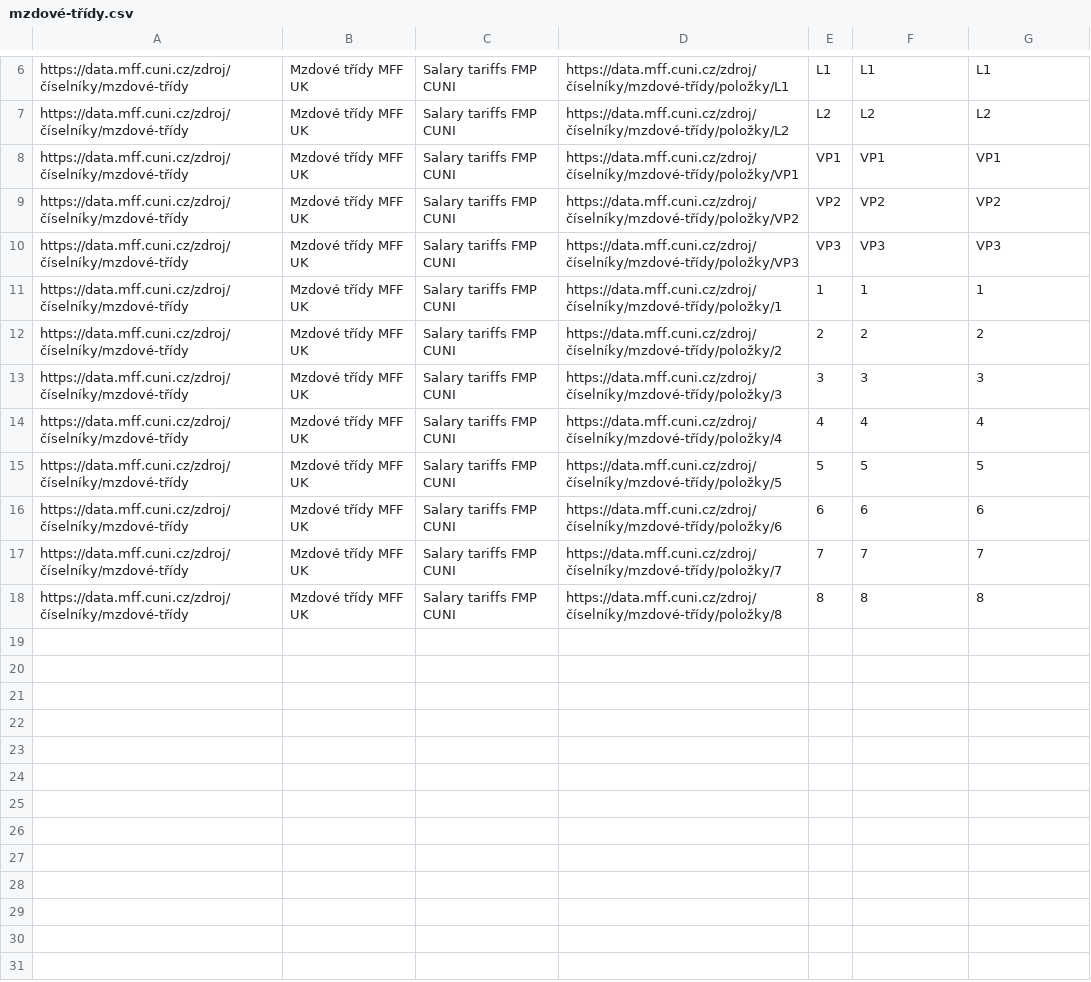
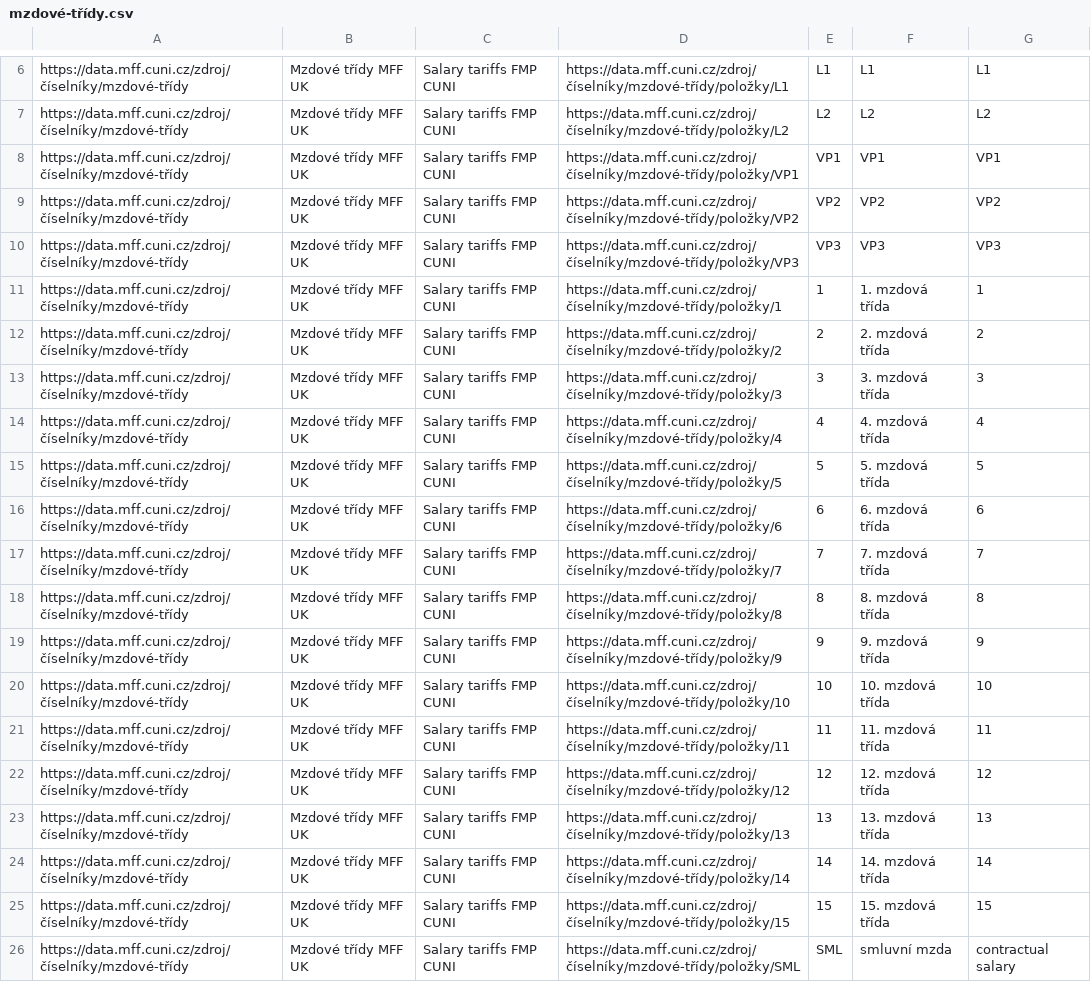
Before and after one commit to mff-uk/ciselniky, a CSV file: mzdové-třídy.csv, drawn as a sheet; only a part is shown, gaps mark what is left out.

Commit message:
Aktualizovat mzdové třídy dle SIS
Signed-off-by: Jakub Klímek <jakub@jakubklimek.com>

```diff
--- a/mzdové-třídy.csv
+++ b/mzdové-třídy.csv
@@ -10,9 +10,17 @@ https://data.mff.cuni.cz/zdroj/číselníky/mzdové-třídy,Mzdové třídy MFF
 https://data.mff.cuni.cz/zdroj/číselníky/mzdové-třídy,Mzdové třídy MFF UK,Salary tariffs FMP CUNI,https://data.mff.cuni.cz/zdroj/číselníky/mzdové-třídy/položky/VP3,VP3,VP3,VP3
-https://data.mff.cuni.cz/zdroj/číselníky/mzdové-třídy,Mzdové třídy MFF UK,Salary tariffs FMP CUNI,https://data.mff.cuni.cz/zdroj/číselníky/mzdové-třídy/položky/1,1,1,1
-https://data.mff.cuni.cz/zdroj/číselníky/mzdové-třídy,Mzdové třídy MFF UK,Salary tariffs FMP CUNI,https://data.mff.cuni.cz/zdroj/číselníky/mzdové-třídy/položky/2,2,2,2
-https://data.mff.cuni.cz/zdroj/číselníky/mzdové-třídy,Mzdové třídy MFF UK,Salary tariffs FMP CUNI,https://data.mff.cuni.cz/zdroj/číselníky/mzdové-třídy/položky/3,3,3,3
-https://data.mff.cuni.cz/zdroj/číselníky/mzdové-třídy,Mzdové třídy MFF UK,Salary tariffs FMP CUNI,https://data.mff.cuni.cz/zdroj/číselníky/mzdové-třídy/položky/4,4,4,4
-https://data.mff.cuni.cz/zdroj/číselníky/mzdové-třídy,Mzdové třídy MFF UK,Salary tariffs FMP CUNI,https://data.mff.cuni.cz/zdroj/číselníky/mzdové-třídy/položky/5,5,5,5
-https://data.mff.cuni.cz/zdroj/číselníky/mzdové-třídy,Mzdové třídy MFF UK,Salary tariffs FMP CUNI,https://data.mff.cuni.cz/zdroj/číselníky/mzdové-třídy/položky/6,6,6,6
-https://data.mff.cuni.cz/zdroj/číselníky/mzdové-třídy,Mzdové třídy MFF UK,Salary tariffs FMP CUNI,https://data.mff.cuni.cz/zdroj/číselníky/mzdové-třídy/položky/7,7,7,7
-https://data.mff.cuni.cz/zdroj/číselníky/mzdové-třídy,Mzdové třídy MFF UK,Salary tariffs FMP CUNI,https://data.mff.cuni.cz/zdroj/číselníky/mzdové-třídy/položky/8,8,8,8
+https://data.mff.cuni.cz/zdroj/číselníky/mzdové-třídy,Mzdové třídy MFF UK,Salary tariffs FMP CUNI,https://data.mff.cuni.cz/zdroj/číselníky/mzdové-třídy/položky/1,1,1. mzdová třída,1
+https://data.mff.cuni.cz/zdroj/číselníky/mzdové-třídy,Mzdové třídy MFF UK,Salary tariffs FMP CUNI,https://data.mff.cuni.cz/zdroj/číselníky/mzdové-třídy/položky/2,2,2. mzdová třída,2
+https://data.mff.cuni.cz/zdroj/číselníky/mzdové-třídy,Mzdové třídy MFF UK,Salary tariffs FMP CUNI,https://data.mff.cuni.cz/zdroj/číselníky/mzdové-třídy/položky/3,3,3. mzdová třída,3
+https://data.mff.cuni.cz/zdroj/číselníky/mzdové-třídy,Mzdové třídy MFF UK,Salary tariffs FMP CUNI,https://data.mff.cuni.cz/zdroj/číselníky/mzdové-třídy/položky/4,4,4. mzdová třída,4
+https://data.mff.cuni.cz/zdroj/číselníky/mzdové-třídy,Mzdové třídy MFF UK,Salary tariffs FMP CUNI,https://data.mff.cuni.cz/zdroj/číselníky/mzdové-třídy/položky/5,5,5. mzdová třída,5
+https://data.mff.cuni.cz/zdroj/číselníky/mzdové-třídy,Mzdové třídy MFF UK,Salary tariffs FMP CUNI,https://data.mff.cuni.cz/zdroj/číselníky/mzdové-třídy/položky/6,6,6. mzdová třída,6
+https://data.mff.cuni.cz/zdroj/číselníky/mzdové-třídy,Mzdové třídy MFF UK,Salary tariffs FMP CUNI,https://data.mff.cuni.cz/zdroj/číselníky/mzdové-třídy/položky/7,7,7. mzdová třída,7
+https://data.mff.cuni.cz/zdroj/číselníky/mzdové-třídy,Mzdové třídy MFF UK,Salary tariffs FMP CUNI,https://data.mff.cuni.cz/zdroj/číselníky/mzdové-třídy/položky/8,8,8. mzdová třída,8
+https://data.mff.cuni.cz/zdroj/číselníky/mzdové-třídy,Mzdové třídy MFF UK,Salary tariffs FMP CUNI,https://data.mff.cuni.cz/zdroj/číselníky/mzdové-třídy/položky/9,9,9. mzdová třída,9
+https://data.mff.cuni.cz/zdroj/číselníky/mzdové-třídy,Mzdové třídy MFF UK,Salary tariffs FMP CUNI,https://data.mff.cuni.cz/zdroj/číselníky/mzdové-třídy/položky/10,10,10. mzdová třída,10
+https://data.mff.cuni.cz/zdroj/číselníky/mzdové-třídy,Mzdové třídy MFF UK,Salary tariffs FMP CUNI,https://data.mff.cuni.cz/zdroj/číselníky/mzdové-třídy/položky/11,11,11. mzdová třída,11
+https://data.mff.cuni.cz/zdroj/číselníky/mzdové-třídy,Mzdové třídy MFF UK,Salary tariffs FMP CUNI,https://data.mff.cuni.cz/zdroj/číselníky/mzdové-třídy/položky/12,12,12. mzdová třída,12
+https://data.mff.cuni.cz/zdroj/číselníky/mzdové-třídy,Mzdové třídy MFF UK,Salary tariffs FMP CUNI,https://data.mff.cuni.cz/zdroj/číselníky/mzdové-třídy/položky/13,13,13. mzdová třída,13
+https://data.mff.cuni.cz/zdroj/číselníky/mzdové-třídy,Mzdové třídy MFF UK,Salary tariffs FMP CUNI,https://data.mff.cuni.cz/zdroj/číselníky/mzdové-třídy/položky/14,14,14. mzdová třída,14
+https://data.mff.cuni.cz/zdroj/číselníky/mzdové-třídy,Mzdové třídy MFF UK,Salary tariffs FMP CUNI,https://data.mff.cuni.cz/zdroj/číselníky/mzdové-třídy/položky/15,15,15. mzdová třída,15
+https://data.mff.cuni.cz/zdroj/číselníky/mzdové-třídy,Mzdové třídy MFF UK,Salary tariffs FMP CUNI,https://data.mff.cuni.cz/zdroj/číselníky/mzdové-třídy/položky/SML,SML,smluvní mzda,contractual salary
```
Also changed, not shown: 2 other files.
